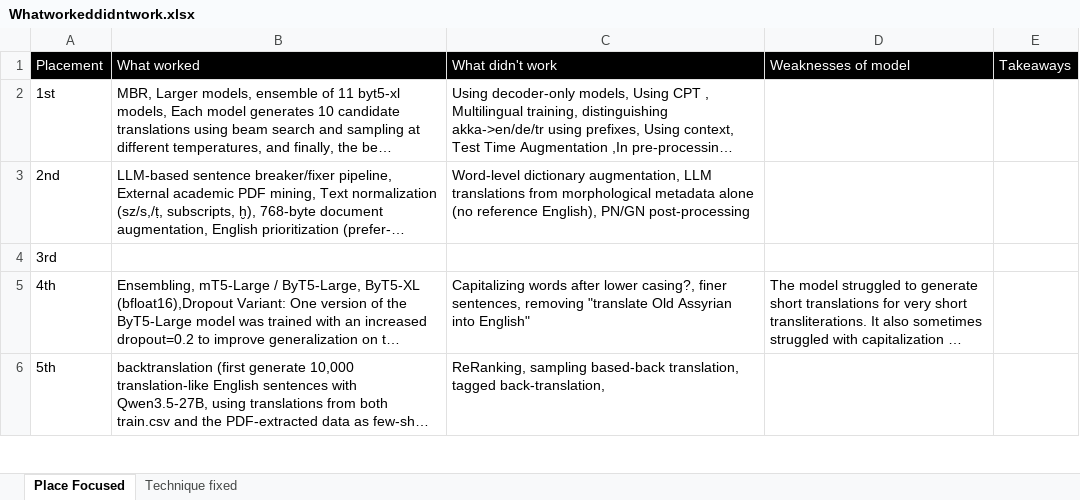
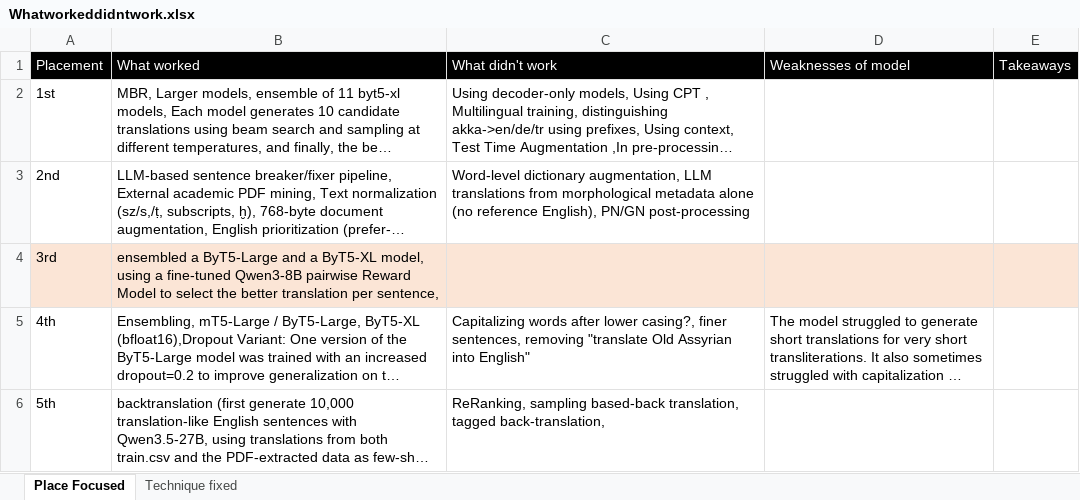
Before and after one commit to stevenharperja/Thesis, an Excel workbook: Research/TheProjectKaggle/leaderboardanalysis/Topgold/Whatworkeddidntwork.xlsx, sheet Place Focused, drawn as a sheet; only a part is shown; long unchanged cells end in …; values as stored, in another font and other column widths than the file's, no borders; the diff names each change by its address in the sheet, - before the commit and + after, or states it on an @@ line.

```diff
--- a/Research/TheProjectKaggle/leaderboardanalysis/Topgold/Whatworkeddidntwork.xlsx (sheet Place Focused)
+++ b/Research/TheProjectKaggle/leaderboardanalysis/Topgold/Whatworkeddidntwork.xlsx (sheet Place Focused)
-A4:E4 fill: none
+A4:E4 fill: #FBE5D6
-B4 (What worked): (empty)
+B4 (What worked): ensembled a ByT5-Large and a ByT5-XL model, using a fine-tuned Qwen3-8B pairwise Reward Model to select the better translation per sentence,
```
Also changed, not shown: 2 other files.
